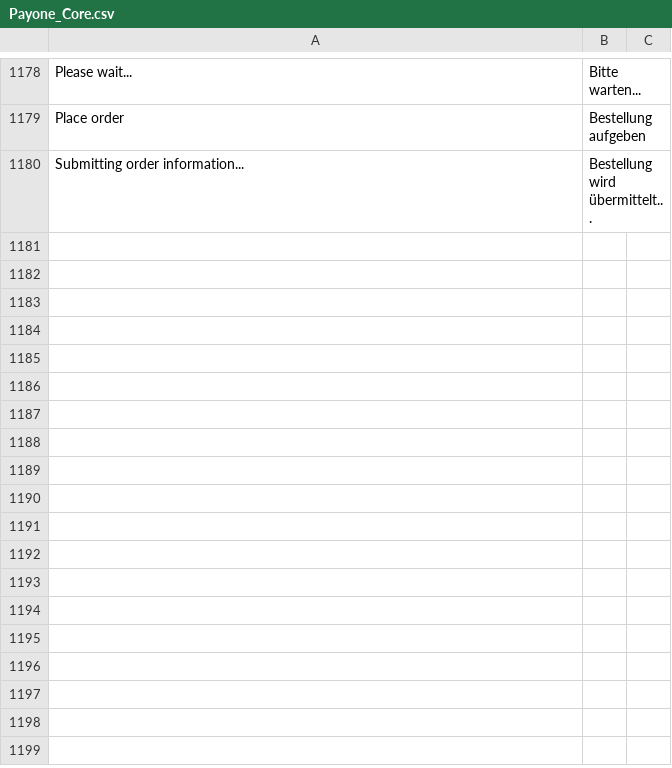
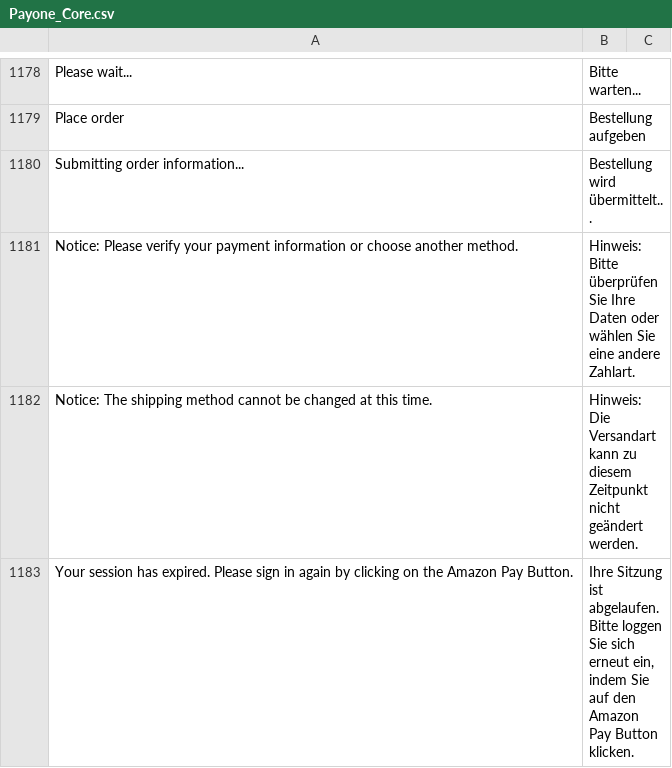
Before and after one commit to PAYONE-GmbH/magento-1, a CSV file: app/locale/de_DE/Payone_Core.csv, drawn as a sheet; only a part is shown, gaps mark what is left out.

Commit message:
Handle the error 981 ("InvalidPaymentMethod") in the frontend

```diff
--- a/app/locale/de_DE/Payone_Core.csv
+++ b/app/locale/de_DE/Payone_Core.csv
@@ -1180 +1180,4 @@
 "Submitting order information...","Bestellung wird übermittelt..."
+"Notice: Please verify your payment information or choose another method.","Hinweis: Bitte überprüfen Sie Ihre Daten oder wählen Sie eine andere Zahlart."
+"Notice: The shipping method cannot be changed at this time.","Hinweis: Die Versandart kann zu diesem Zeitpunkt nicht geändert werden."
+"Your session has expired. Please sign in again by clicking on the Amazon Pay Button.","Ihre Sitzung ist abgelaufen. Bitte loggen Sie sich erneut ein, indem Sie auf den Amazon Pay Button klicken."
```
Also changed, not shown: 7 other files.
